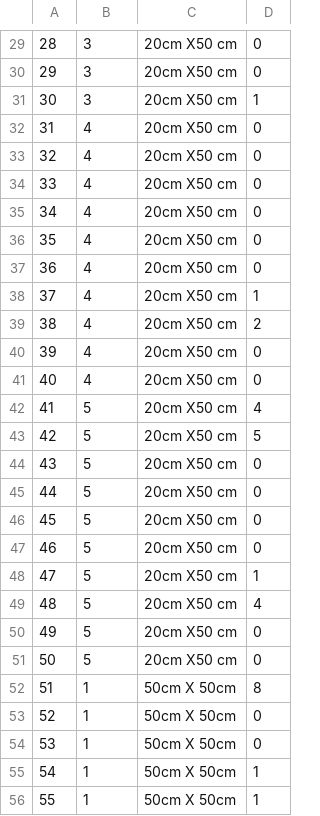
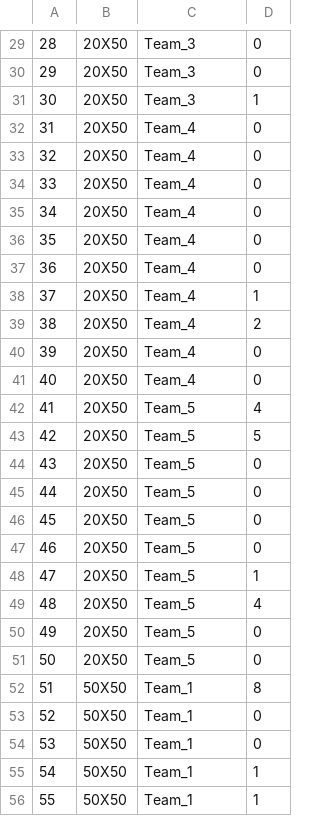
Before and after one commit to jkarl/REM504-DataScience, a CSV file: GitHub_Practice/tidy_data_assignment/tidydata_sjprice.csv, drawn as a sheet; only a part is shown, gaps mark what is left out; the diff covers the shown part only.

```diff
--- a/GitHub_Practice/tidy_data_assignment/tidydata_sjprice.csv
+++ b/GitHub_Practice/tidy_data_assignment/tidydata_sjprice.csv
@@ -29,28 +29,28 @@
-"28",3,"20cm X50 cm",0
-"29",3,"20cm X50 cm",0
-"30",3,"20cm X50 cm",1
-"31",4,"20cm X50 cm",0
-"32",4,"20cm X50 cm",0
-"33",4,"20cm X50 cm",0
-"34",4,"20cm X50 cm",0
-"35",4,"20cm X50 cm",0
-"36",4,"20cm X50 cm",0
-"37",4,"20cm X50 cm",1
-"38",4,"20cm X50 cm",2
-"39",4,"20cm X50 cm",0
-"40",4,"20cm X50 cm",0
-"41",5,"20cm X50 cm",4
-"42",5,"20cm X50 cm",5
-"43",5,"20cm X50 cm",0
-"44",5,"20cm X50 cm",0
-"45",5,"20cm X50 cm",0
-"46",5,"20cm X50 cm",0
-"47",5,"20cm X50 cm",1
-"48",5,"20cm X50 cm",4
-"49",5,"20cm X50 cm",0
-"50",5,"20cm X50 cm",0
-"51",1,"50cm X 50cm",8
-"52",1,"50cm X 50cm",0
-"53",1,"50cm X 50cm",0
-"54",1,"50cm X 50cm",1
-"55",1,"50cm X 50cm",1
+"28","20X50","Team_3","0"
+"29","20X50","Team_3","0"
+"30","20X50","Team_3","1"
+"31","20X50","Team_4","0"
+"32","20X50","Team_4","0"
+"33","20X50","Team_4","0"
+"34","20X50","Team_4","0"
+"35","20X50","Team_4","0"
+"36","20X50","Team_4","0"
+"37","20X50","Team_4","1"
+"38","20X50","Team_4","2"
+"39","20X50","Team_4","0"
+"40","20X50","Team_4","0"
+"41","20X50","Team_5","4"
+"42","20X50","Team_5","5"
+"43","20X50","Team_5","0"
+"44","20X50","Team_5","0"
+"45","20X50","Team_5","0"
+"46","20X50","Team_5","0"
+"47","20X50","Team_5","1"
+"48","20X50","Team_5","4"
+"49","20X50","Team_5","0"
+"50","20X50","Team_5","0"
+"51","50X50","Team_1","8"
+"52","50X50","Team_1","0"
+"53","50X50","Team_1","0"
+"54","50X50","Team_1","1"
+"55","50X50","Team_1","1"
```
Also changed, not shown: 1 added row, 1 removed row and 104 edited cells elsewhere in this file.
